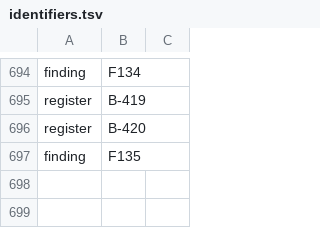
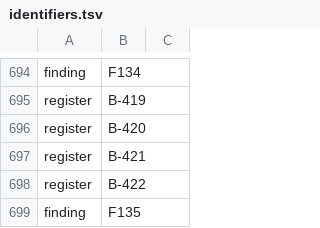
Before and after one commit to Gauge/ModelControlFlow, a TSV file: checks/identifiers.tsv, drawn as a sheet; only a part is shown, gaps mark what is left out; the diff names each change by its address in the sheet, - before the commit and + after, or states it on an @@ line.

```diff
--- a/checks/identifiers.tsv
+++ b/checks/identifiers.tsv
+row 697: register | B-421
+row 698: register | B-422
```
Also changed, not shown: 12 other files.
